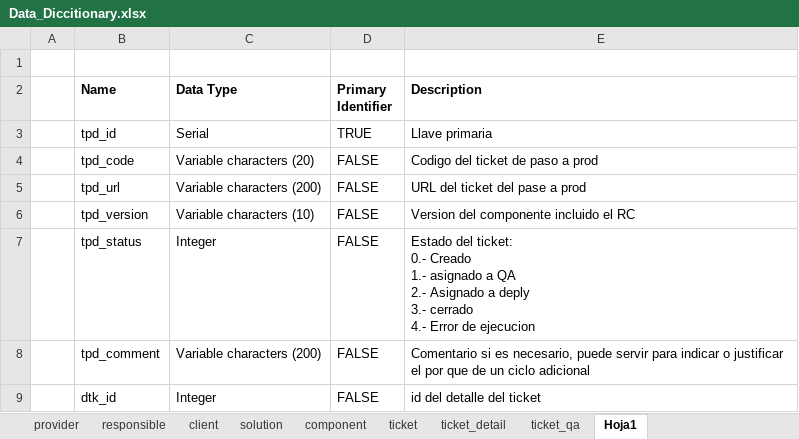
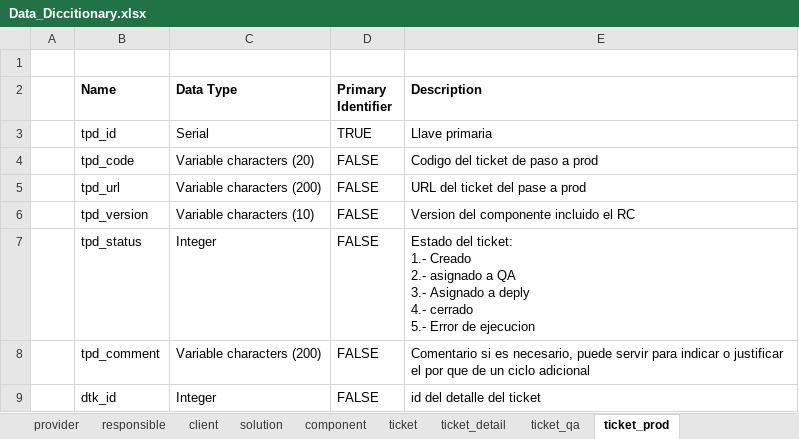
Before and after one commit to rccs09/seguimiento, an Excel workbook: documents/bdd/Data_Diccitionary.xlsx, sheet ticket_prod, drawn as a sheet; values as stored, in another font and other column widths than the file's, no borders; ↵ is a line break in a cell; the diff names each change by its address in the sheet, - before the commit and + after, or states it on an @@ line.

```diff
--- a/documents/bdd/Data_Diccitionary.xlsx (sheet ticket_prod)
+++ b/documents/bdd/Data_Diccitionary.xlsx (sheet ticket_prod)
-sheet tab: Hoja1
+sheet tab: ticket_prod
-E7 (Description): …del ticket: ↵ 0.- Creado ↵ 1.- asignado a QA ↵ 2.- Asignado a deply ↵ 3.- cerrado ↵ 4.- Error de…
+E7 (Description): …del ticket: ↵ 1.- Creado ↵ 2.- asignado a QA ↵ 3.- Asignado a deply ↵ 4.- cerrado ↵ 5.- Error de…
```
Also changed, not shown: sheet ticket, sheet ticket_qa, sheet ticket_detail, documents/bdd/Data_Insertion.xlsx, 31 other files.
